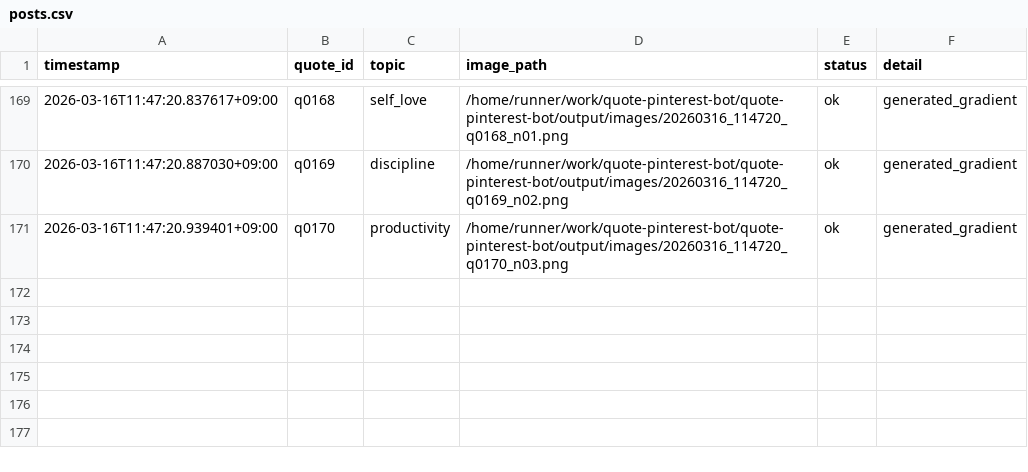
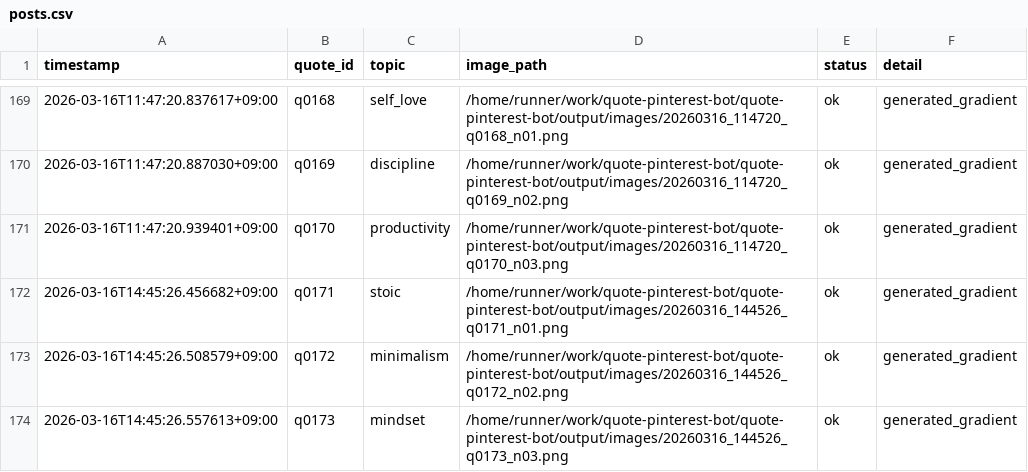
Before and after one commit to p-yoshikawa/quote-pinterest-bot, a CSV file: logs/posts.csv, drawn as a sheet; only a part is shown, gaps mark what is left out.

Commit message:
bot: auto generate 3 images

```diff
--- a/logs/posts.csv
+++ b/logs/posts.csv
@@ -171 +171,4 @@ timestamp,quote_id,topic,image_path,status,detail
 2026-03-16T11:47:20.939401+09:00,q0170,productivity,/home/runner/work/quote-pinterest-bot/quote-pinterest-bot/output/images/20260316_114720_q0170_n03.png,ok,generated_gradient
+2026-03-16T14:45:26.456682+09:00,q0171,stoic,/home/runner/work/quote-pinterest-bot/quote-pinterest-bot/output/images/20260316_144526_q0171_n01.png,ok,generated_gradient
+2026-03-16T14:45:26.508579+09:00,q0172,minimalism,/home/runner/work/quote-pinterest-bot/quote-pinterest-bot/output/images/20260316_144526_q0172_n02.png,ok,generated_gradient
+2026-03-16T14:45:26.557613+09:00,q0173,mindset,/home/runner/work/quote-pinterest-bot/quote-pinterest-bot/output/images/20260316_144526_q0173_n03.png,ok,generated_gradient
```
Also changed, not shown: 4 other files.
